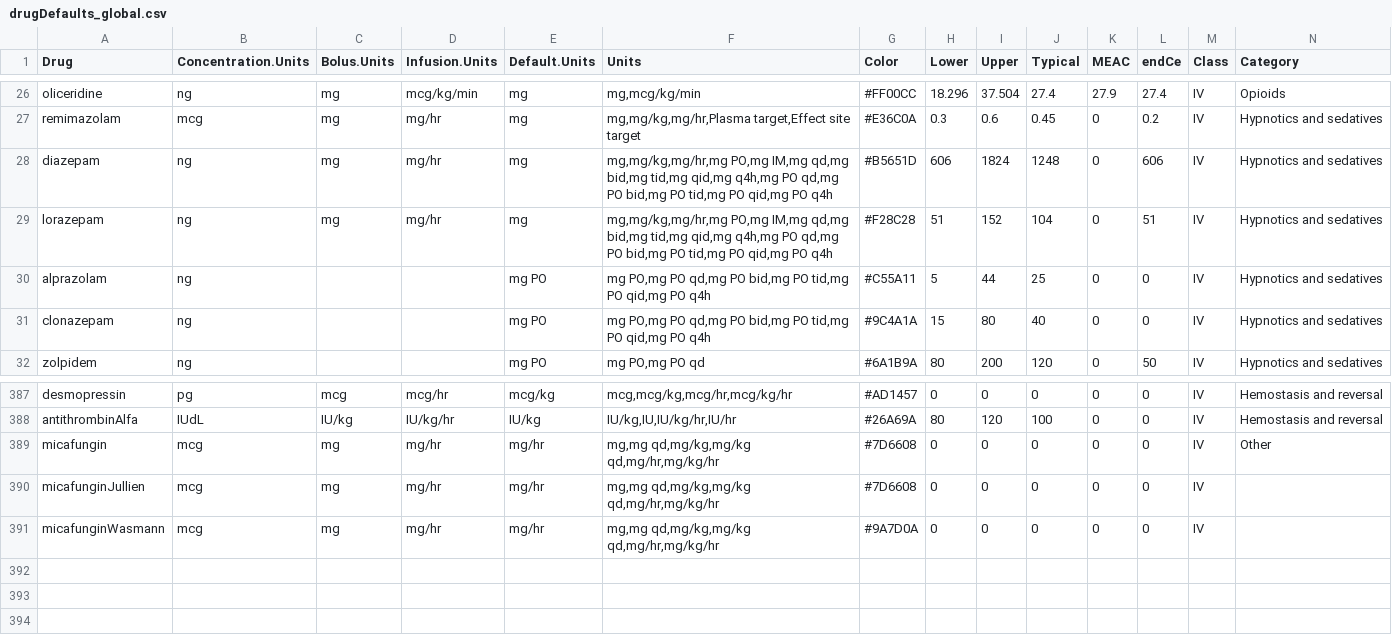
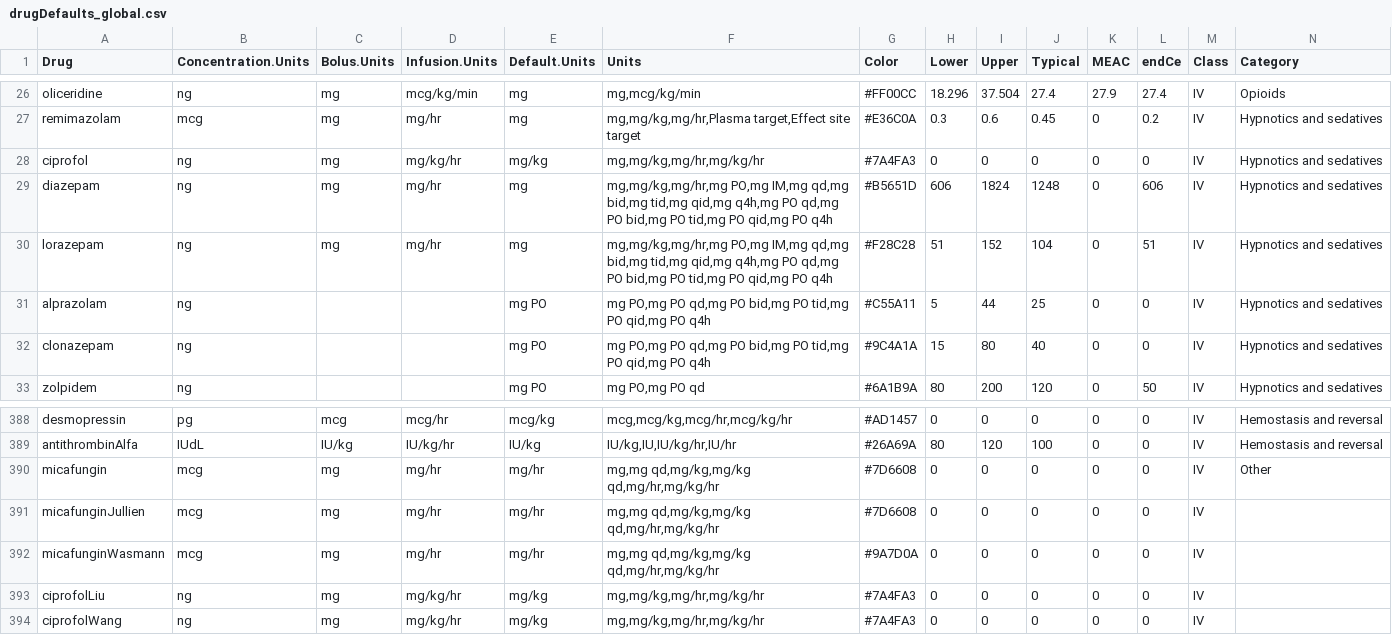
Before and after one commit to StevenLShafer/stanpumpR, a CSV file: inst/extdata/drugDefaults_global.csv, drawn as a sheet; only a part is shown, gaps mark what is left out.

```diff
--- a/inst/extdata/drugDefaults_global.csv
+++ b/inst/extdata/drugDefaults_global.csv
@@ -27,2 +27,3 @@ oliceridine,ng,mg,mcg/kg/min,mg,"mg,mcg/kg/min",#FF00CC,18.296,37.504,27.4,27.9,
 remimazolam,mcg,mg,mg/hr,mg,"mg,mg/kg,mg/hr,Plasma target,Effect site target",#E36C0A,0.3,0.6,0.45,0,0.2,IV,Hypnotics and sedatives
+ciprofol,ng,mg,mg/kg/hr,mg/kg,"mg,mg/kg,mg/hr,mg/kg/hr",#7A4FA3,0,0,0,0,0,IV,Hypnotics and sedatives
 diazepam,ng,mg,mg/hr,mg,"mg,mg/kg,mg/hr,mg PO,mg IM,mg qd,mg bid,mg tid,mg qid,mg q4h,mg PO qd,mg PO bid,mg PO tid,mg PO qid,mg PO q4h",#B5651D,606,1824,1248,0,606,IV,Hypnotics and sedatives
@@ -391 +392,3 @@ micafunginJullien,mcg,mg,mg/hr,mg/hr,"mg,mg qd,mg/kg,mg/kg qd,mg/hr,mg/kg/hr",#7
 micafunginWasmann,mcg,mg,mg/hr,mg/hr,"mg,mg qd,mg/kg,mg/kg qd,mg/hr,mg/kg/hr",#9A7D0A,0,0,0,0,0,IV,
+ciprofolLiu,ng,mg,mg/kg/hr,mg/kg,"mg,mg/kg,mg/hr,mg/kg/hr",#7A4FA3,0,0,0,0,0,IV,
+ciprofolWang,ng,mg,mg/kg/hr,mg/kg,"mg,mg/kg,mg/hr,mg/kg/hr",#7A4FA3,0,0,0,0,0,IV,
```
Also changed, not shown: docs/library-expansion/plan.csv, inst/extdata/fdaLabels.csv, 21 other files.
